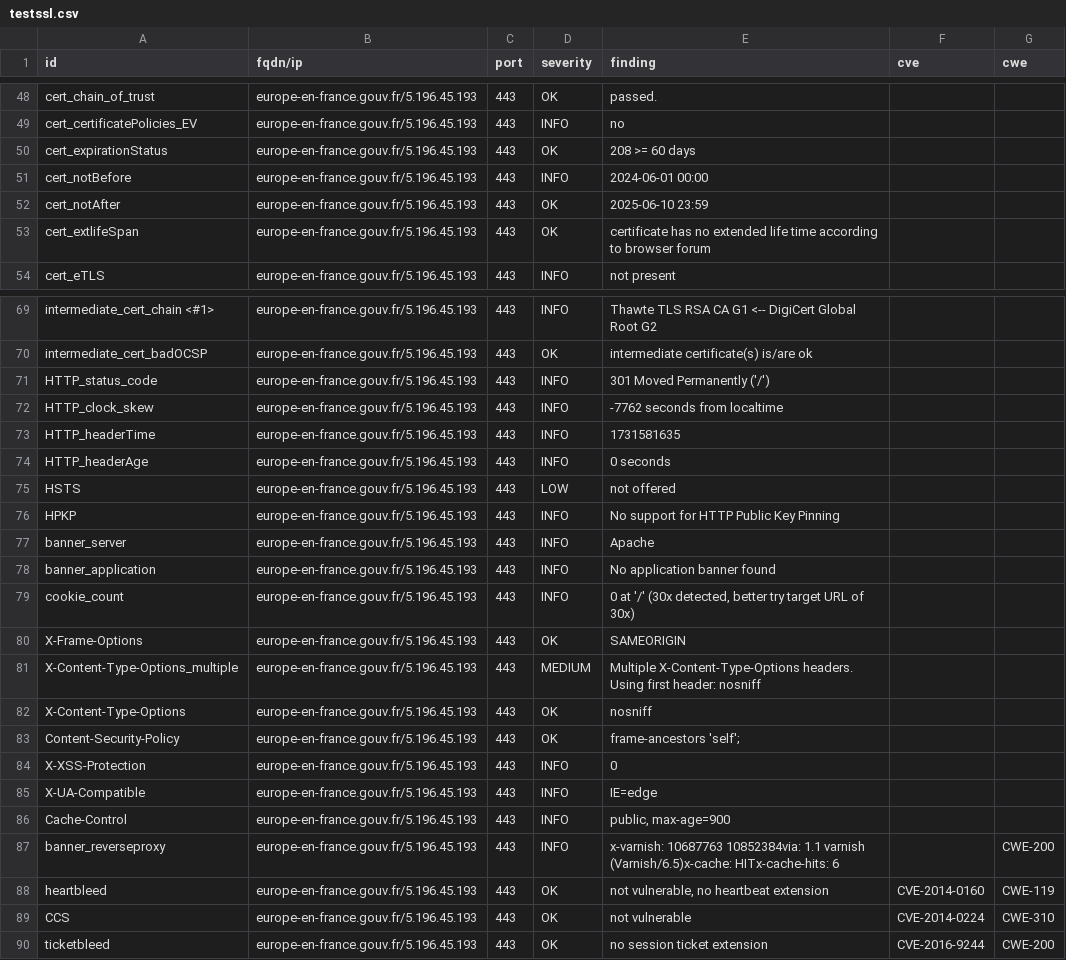
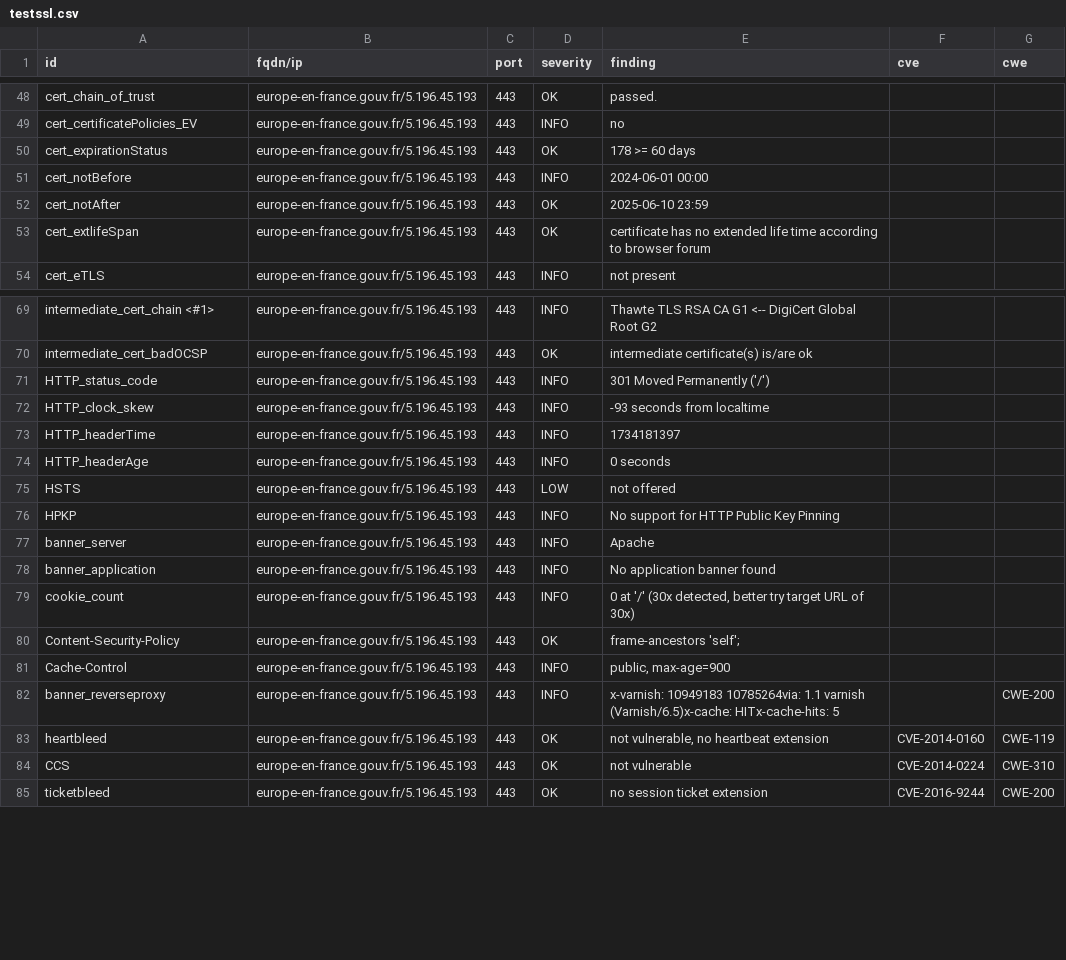
Before and after one commit to GKO-org/dashlordPrd4, a CSV file: results/aHR0cHM6Ly9ldXJvcGUtZW4tZnJhbmNlLmdvdXYuZnI=/testssl.csv, drawn as a sheet; only a part is shown, gaps mark what is left out.

Commit message:
update: https://europe-en-france.gouv.fr

```diff
--- a/results/aHR0cHM6Ly9ldXJvcGUtZW4tZnJhbmNlLmdvdXYuZnI=/testssl.csv
+++ b/results/aHR0cHM6Ly9ldXJvcGUtZW4tZnJhbmNlLmdvdXYuZnI=/testssl.csv
@@ -49,3 +49,3 @@
 "cert_certificatePolicies_EV","europe-en-france.gouv.fr/5.196.45.193","443","INFO","no","",""
-"cert_expirationStatus","europe-en-france.gouv.fr/5.196.45.193","443","OK","208 >= 60 days","",""
+"cert_expirationStatus","europe-en-france.gouv.fr/5.196.45.193","443","OK","178 >= 60 days","",""
 "cert_notBefore","europe-en-france.gouv.fr/5.196.45.193","443","INFO","2024-06-01 00:00","",""
@@ -71,4 +71,4 @@
 "HTTP_status_code","europe-en-france.gouv.fr/5.196.45.193","443","INFO","301 Moved Permanently ('/')","",""
-"HTTP_clock_skew","europe-en-france.gouv.fr/5.196.45.193","443","INFO","-7762 seconds from localtime","",""
-"HTTP_headerTime","europe-en-france.gouv.fr/5.196.45.193","443","INFO","1731581635","",""
+"HTTP_clock_skew","europe-en-france.gouv.fr/5.196.45.193","443","INFO","-93 seconds from localtime","",""
+"HTTP_headerTime","europe-en-france.gouv.fr/5.196.45.193","443","INFO","1734181397","",""
 "HTTP_headerAge","europe-en-france.gouv.fr/5.196.45.193","443","INFO","0 seconds","",""
@@ -79,10 +79,5 @@
 "cookie_count","europe-en-france.gouv.fr/5.196.45.193","443","INFO","0 at '/' (30x detected, better try target URL of 30x)","",""
-"X-Frame-Options","europe-en-france.gouv.fr/5.196.45.193","443","OK","SAMEORIGIN","",""
-"X-Content-Type-Options_multiple","europe-en-france.gouv.fr/5.196.45.193","443","MEDIUM","Multiple X-Content-Type-Options headers. Using first header: nosniff","",""
-"X-Content-Type-Options","europe-en-france.gouv.fr/5.196.45.193","443","OK","nosniff","",""
 "Content-Security-Policy","europe-en-france.gouv.fr/5.196.45.193","443","OK","frame-ancestors 'self';","",""
-"X-XSS-Protection","europe-en-france.gouv.fr/5.196.45.193","443","INFO","0","",""
-"X-UA-Compatible","europe-en-france.gouv.fr/5.196.45.193","443","INFO","IE=edge","",""
 "Cache-Control","europe-en-france.gouv.fr/5.196.45.193","443","INFO","public, max-age=900","",""
-"banner_reverseproxy","europe-en-france.gouv.fr/5.196.45.193","443","INFO","x-varnish: 10687763 10852384via: 1.1 varnish (Varnish/6.5)x-cache: HITx-cache-hits: 6","","CWE-200"
+"banner_reverseproxy","europe-en-france.gouv.fr/5.196.45.193","443","INFO","x-varnish: 10949183 10785264via: 1.1 varnish (Varnish/6.5)x-cache: HITx-cache-hits: 5","","CWE-200"
 "heartbleed","europe-en-france.gouv.fr/5.196.45.193","443","OK","not vulnerable, no heartbeat extension","CVE-2014-0160","CWE-119"
```
Also changed, not shown: 8 other files.
